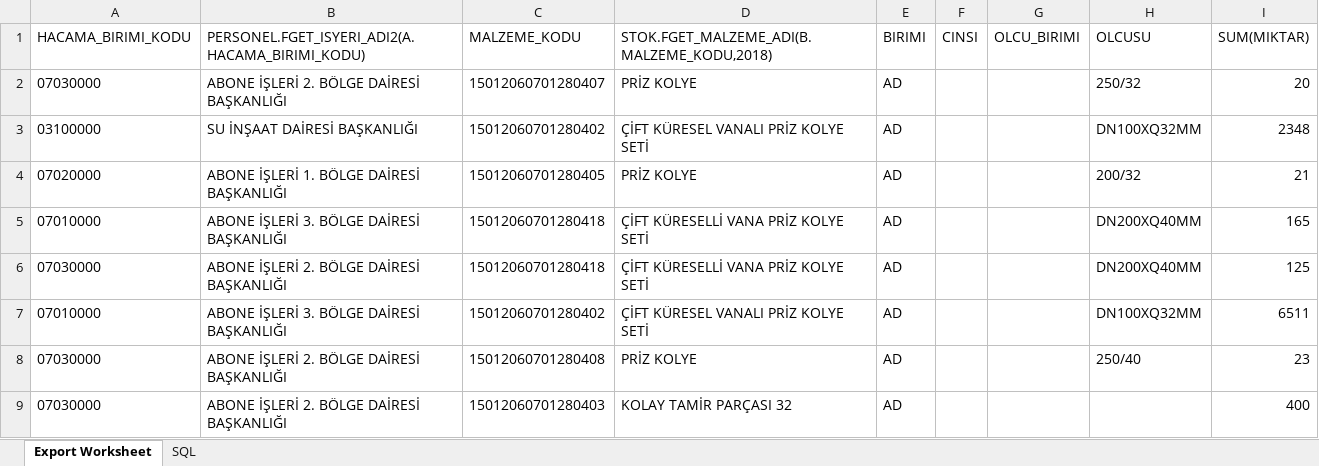
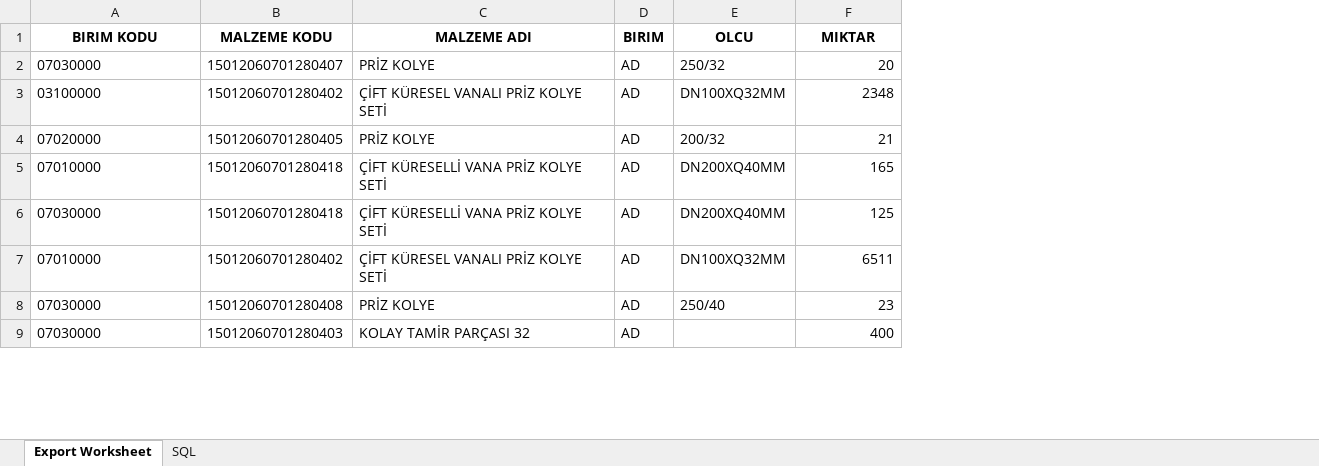
Before and after one commit to mhalil/Excel_Dosyalarini_Birlestir, an Excel workbook: 2018.xlsx, sheet Export Worksheet, drawn as a sheet; only a part is shown; values as stored, in another font and other column widths than the file's, no borders; removed rows and columns are numbered as before the commit, all else as after; the diff names each change by its address in the sheet, - before the commit and + after, or states it on an @@ line.

```diff
--- a/2018.xlsx (sheet Export Worksheet)
+++ b/2018.xlsx (sheet Export Worksheet)
-column B, rows 2-9: ABONE İŞLERİ 2. BÖLGE DAİRESİ BAŞKANLIĞI | SU İNŞAAT DAİRESİ BAŞKANLIĞI | ABONE İŞLERİ 1. BÖLGE DAİRESİ BAŞKANLIĞI | ABONE İŞLERİ 3. BÖLGE DAİRESİ BAŞKANLIĞI | ABONE İŞLERİ 2. BÖLGE DAİRESİ BAŞKANLIĞI | ABONE İŞLERİ 3. BÖLGE DAİRESİ BAŞKANLIĞI | ABONE İŞLERİ 2. BÖLGE DAİRESİ BAŞKANLIĞI | ABONE İŞLERİ 2. BÖLGE DAİRESİ BAŞKANLIĞI
-column F, empty
-column G, empty
-row 1: HACAMA_BIRIMI_KODU | PERSONEL.FGET_ISYERI_ADI2(A.HACAMA_BIRIMI_KODU) | MALZEME_KODU | STOK.FGET_MALZEME_ADI(B.MALZEME_KODU,2018) | BIRIMI | CINSI | OLCU_BIRIMI | OLCUSU | SUM(MIKTAR)
+row 1: BIRIM KODU | MALZEME KODU | MALZEME ADI | BIRIM | OLCU | MIKTAR
```
Also changed, not shown: 2019.xlsx, 2021.xlsx, 5 other files.
